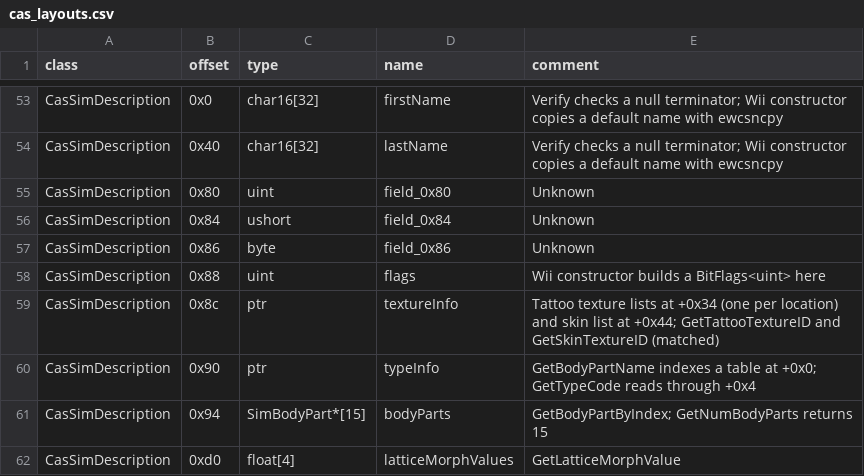
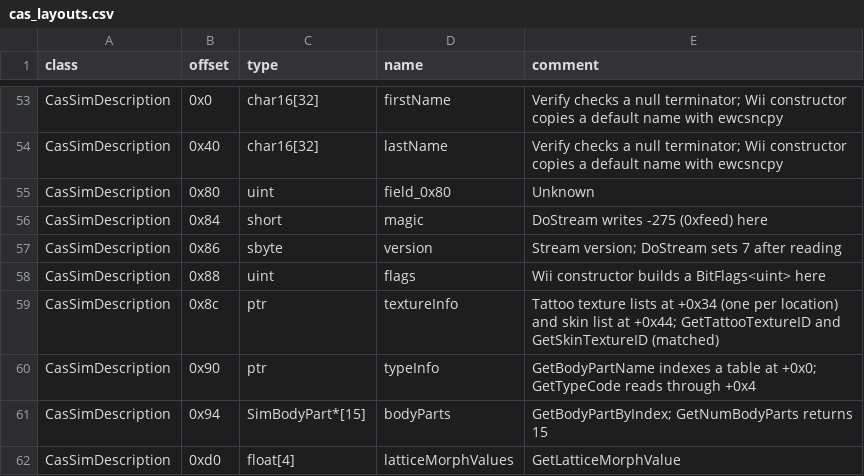
Before and after one commit to arastella625/castaway-ps2-decomp, a CSV file: pkg/cas_layouts.csv, drawn as a sheet; only a part is shown, gaps mark what is left out.

```diff
--- a/pkg/cas_layouts.csv
+++ b/pkg/cas_layouts.csv
@@ -55,4 +55,4 @@ CasSimDescription,0x40,char16[32],lastName,Verify checks a null terminator; Wii
 CasSimDescription,0x80,uint,field_0x80,Unknown
-CasSimDescription,0x84,ushort,field_0x84,Unknown
-CasSimDescription,0x86,byte,field_0x86,Unknown
+CasSimDescription,0x84,short,magic,DoStream writes -275 (0xfeed) here
+CasSimDescription,0x86,sbyte,version,Stream version; DoStream sets 7 after reading
 CasSimDescription,0x88,uint,flags,Wii constructor builds a BitFlags<uint> here
```
Also changed, not shown: 6 other files.
